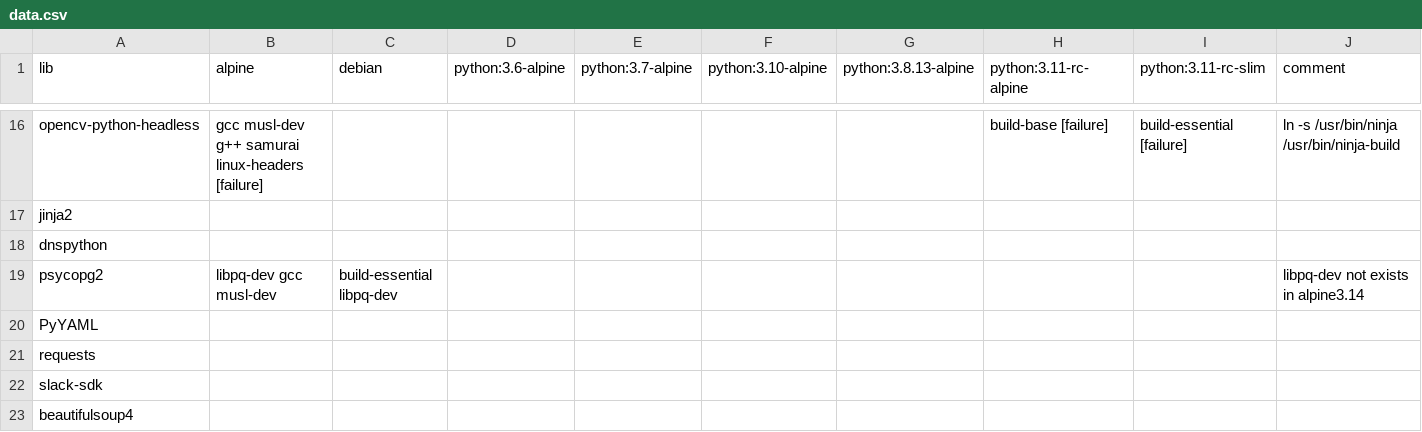
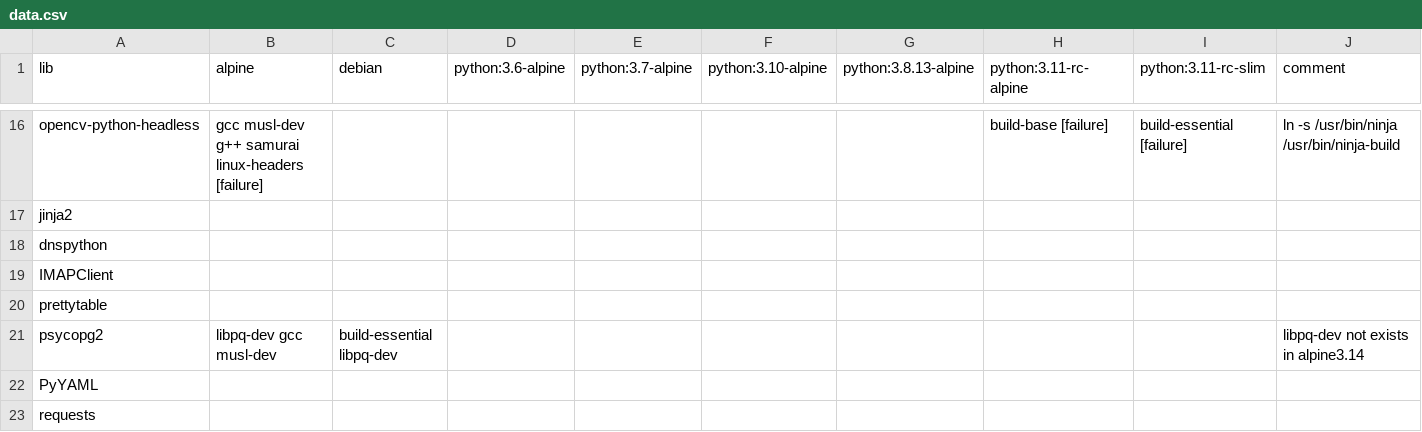
Before and after one commit to XenosLu/workspace, a CSV file: data.csv, drawn as a sheet; only a part is shown, gaps mark what is left out; the shorter side is filled out with more unchanged rows.

Commit message:
Update data.csv

```diff
--- a/data.csv
+++ b/data.csv
@@ -18,2 +18,4 @@ jinja2,,,,,,,,,
 dnspython,,,,,,,,,
+IMAPClient,,,,,,,,,
+prettytable,,,,,,,,,
 psycopg2,libpq-dev gcc musl-dev ,build-essential libpq-dev,,,,,,,libpq-dev not exists in alpine3.14
```
